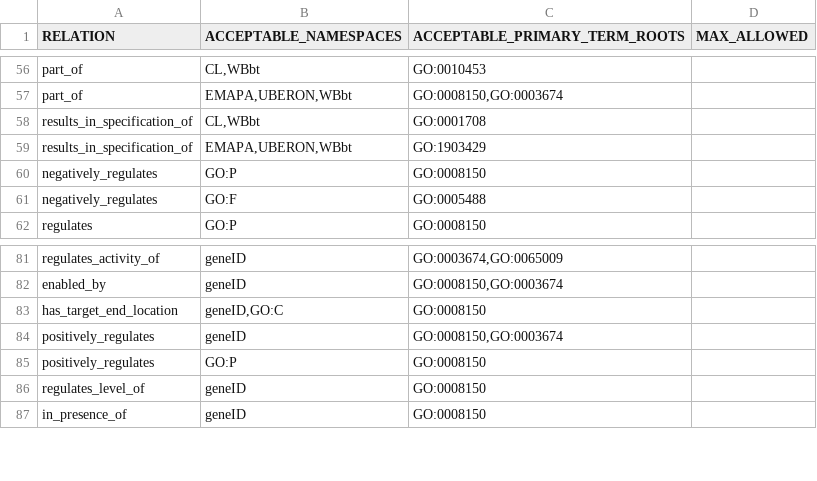
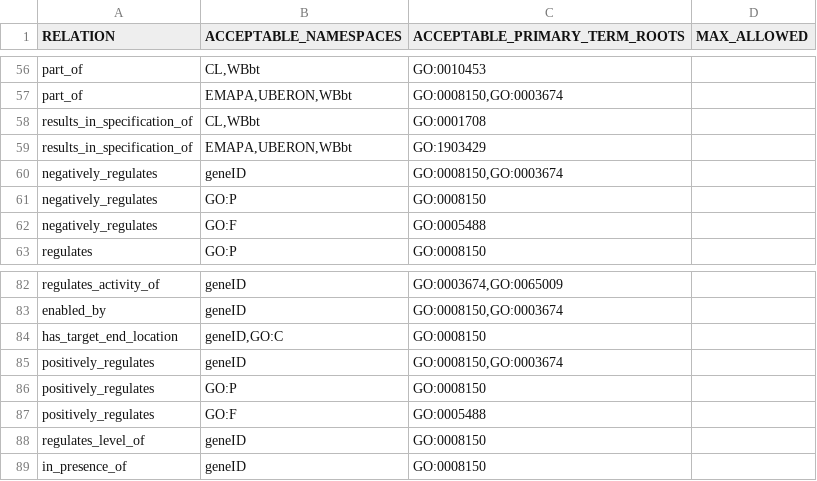
Before and after one commit to geneontology/gocamgen, a TSV file: resources/formatted_ext_patterns.tsv, drawn as a sheet; only a part is shown, gaps mark what is left out.

Commit message:
Aligning neg/pos_regulates rules

```diff
--- a/resources/formatted_ext_patterns.tsv
+++ b/resources/formatted_ext_patterns.tsv
@@ -59,2 +59,3 @@ results_in_specification_of	CL,WBbt	GO:0001708
 results_in_specification_of	EMAPA,UBERON,WBbt	GO:1903429	
+negatively_regulates	geneID	GO:0008150,GO:0003674	
 negatively_regulates	GO:P	GO:0008150	
@@ -85,2 +86,3 @@ positively_regulates	geneID	GO:0008150,GO:0003674
 positively_regulates	GO:P	GO:0008150	
+positively_regulates	GO:F	GO:0005488	
 regulates_level_of	geneID	GO:0008150	
```
